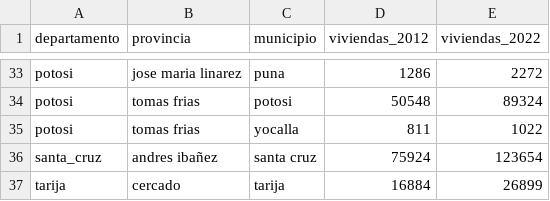
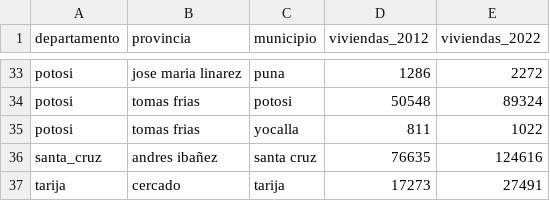
Before and after one commit to mauforonda/avance_censo, a CSV file: data/cartografia/resumen.csv, drawn as a sheet; only a part is shown, gaps mark what is left out.

```diff
--- a/data/cartografia/resumen.csv
+++ b/data/cartografia/resumen.csv
@@ -35,3 +35,3 @@ potosi,tomas frias,potosi,50548,89324
 potosi,tomas frias,yocalla,811,1022
-santa_cruz,andres ibañez,santa cruz,75924,123654
-tarija,cercado,tarija,16884,26899
+santa_cruz,andres ibañez,santa cruz,76635,124616
+tarija,cercado,tarija,17273,27491
```
Also changed, not shown: data/cartografia/departamentos/beni.csv, data/cartografia/departamentos/oruro.csv, 3 other files.
